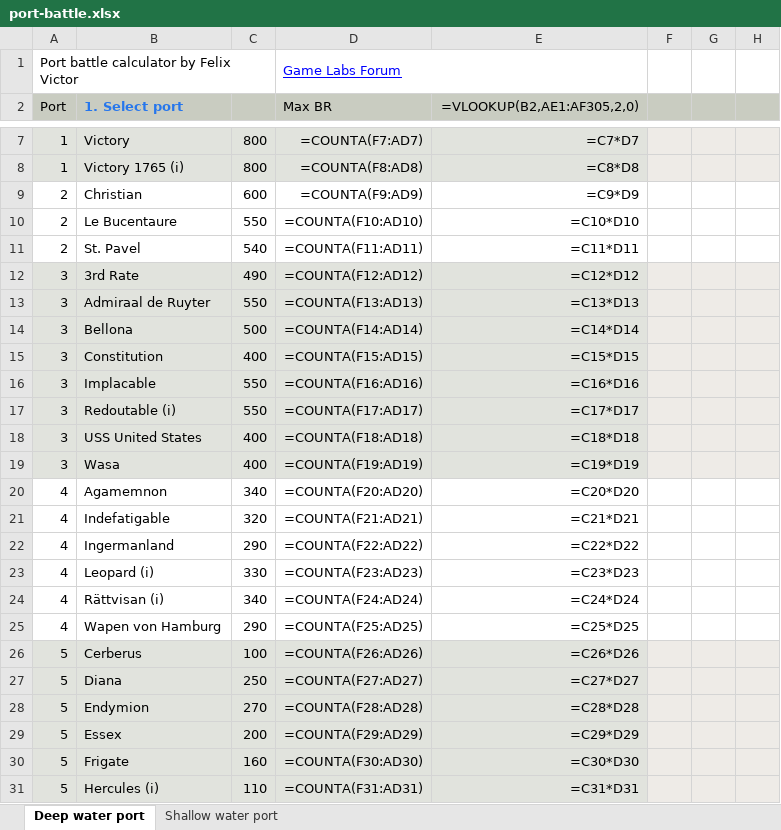
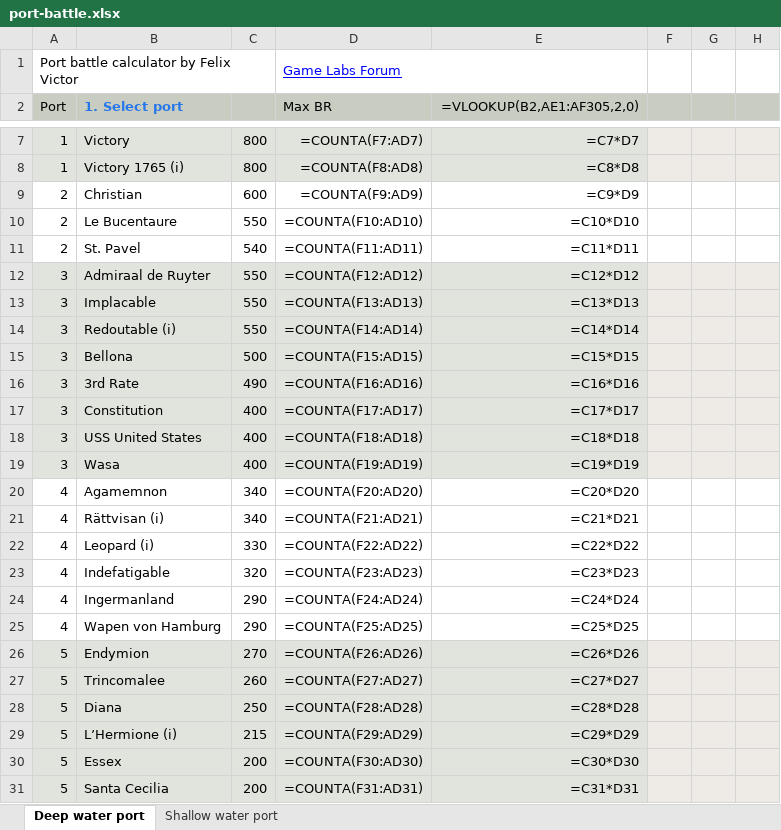
Before and after one commit to felixvictor/na-map, an Excel workbook: src/lib/gen-server/port-battle.xlsx, sheet Deep water port, drawn as a sheet; only a part is shown, gaps mark what is left out; values as stored, in another font and other column widths than the file's, no borders; formulas without a stored value are shown as written; conditional formats not drawn; the diff covers the shown part only; the diff names each change by its address in the sheet, - before the commit and + after, or states it on an @@ line.

```diff
--- a/src/lib/gen-server/port-battle.xlsx (sheet Deep water port)
+++ b/src/lib/gen-server/port-battle.xlsx (sheet Deep water port)
-B12 (1. Select port): 3rd Rate
+B12 (1. Select port): Admiraal de Ruyter
-C12: 490
+C12: 550
-B13 (1. Select port): Admiraal de Ruyter
+B13 (1. Select port): Implacable
-B14 (1. Select port): Bellona
+B14 (1. Select port): Redoutable (i)
-C14: 500
+C14: 550
-B15 (1. Select port): Constitution
+B15 (1. Select port): Bellona
-C15: 400
+C15: 500
-B16 (1. Select port): Implacable
+B16 (1. Select port): 3rd Rate
-C16: 550
+C16: 490
-B17 (1. Select port): Redoutable (i)
+B17 (1. Select port): Constitution
-C17: 550
+C17: 400
-B21 (1. Select port): Indefatigable
+B21 (1. Select port): Rättvisan (i)
-C21: 320
+C21: 340
-B22 (1. Select port): Ingermanland
+B22 (1. Select port): Leopard (i)
-C22: 290
+C22: 330
-B23 (1. Select port): Leopard (i)
+B23 (1. Select port): Indefatigable
-C23: 330
+C23: 320
-B24 (1. Select port): Rättvisan (i)
+B24 (1. Select port): Ingermanland
-C24: 340
+C24: 290
-B26 (1. Select port): Cerberus
+B26 (1. Select port): Endymion
-C26: 100
+C26: 270
-B27 (1. Select port): Diana
+B27 (1. Select port): Trincomalee
-C27: 250
+C27: 260
-B28 (1. Select port): Endymion
+B28 (1. Select port): Diana
-C28: 270
+C28: 250
-B29 (1. Select port): Essex
+B29 (1. Select port): L’Hermione (i)
-C29: 200
+C29: 215
-B30 (1. Select port): Frigate
+B30 (1. Select port): Essex
-C30: 160
+C30: 200
-B31 (1. Select port): Hercules (i)
+B31 (1. Select port): Santa Cecilia
-C31: 110
+C31: 200
```
Also changed, not shown: 26 edited cells elsewhere in this sheet, sheet Shallow water port, 4 other files.
